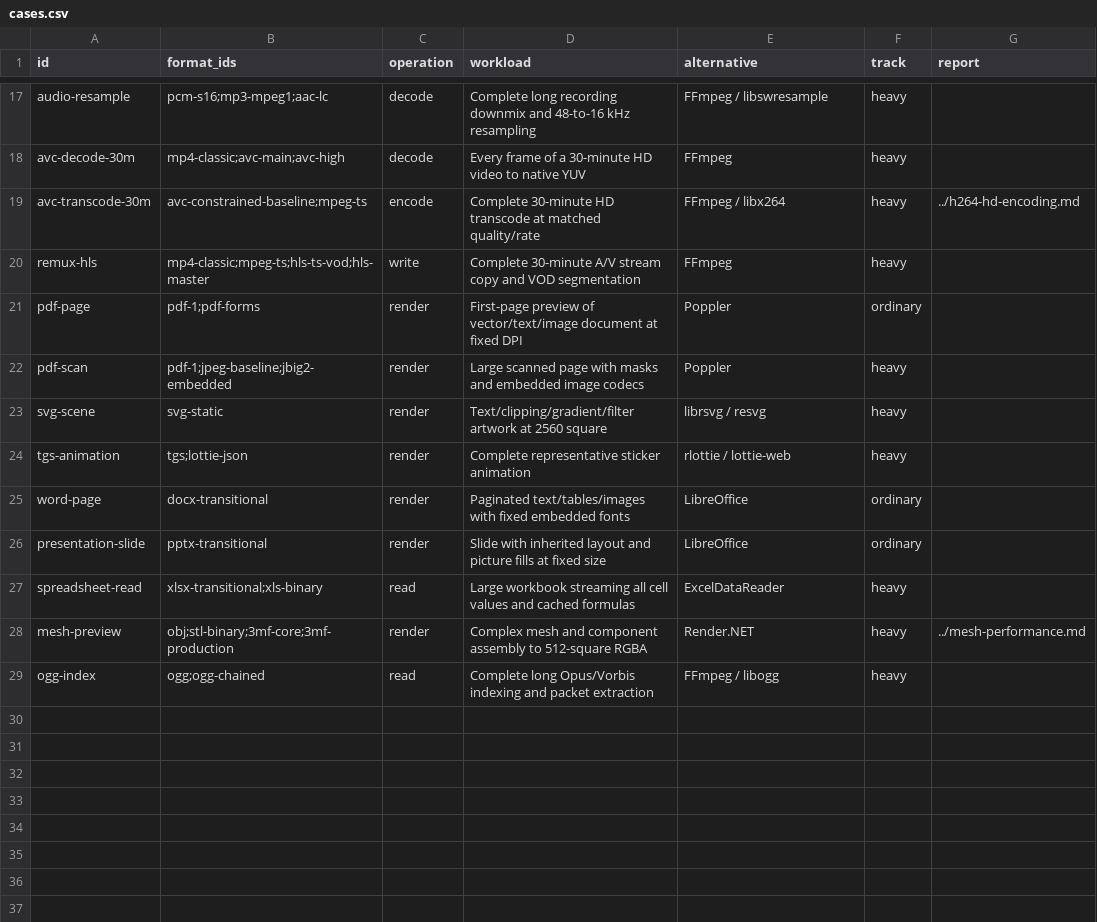
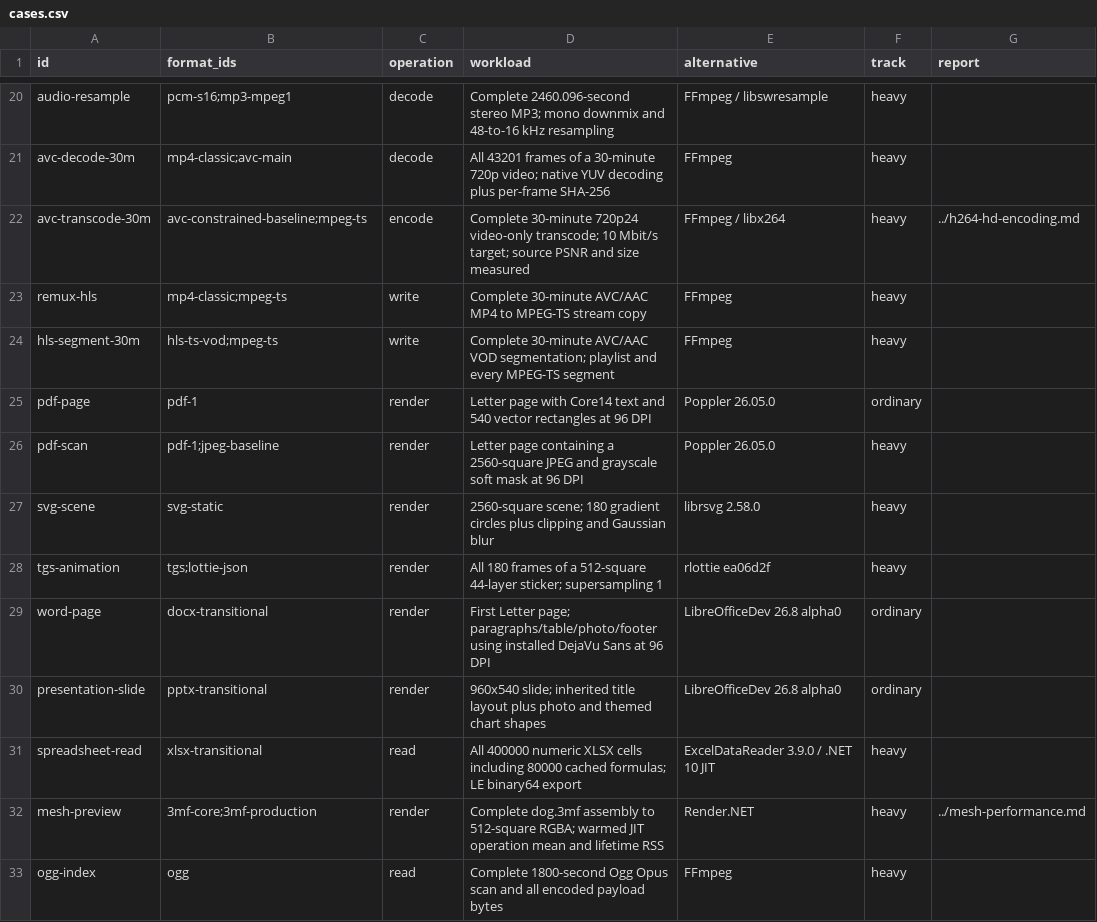
Before and after one commit to bvdcode/Mediana, a CSV file: docs/performance/cases.csv, drawn as a sheet; only a part is shown, gaps mark what is left out; addresses are those after the commit; the diff covers the shown part only; the diff names each change by its address in the sheet, - before the commit and + after, or states it on an @@ line.

Commit message:
Align comparison rows with measured formats and separate codec directions

```diff
--- a/docs/performance/cases.csv
+++ b/docs/performance/cases.csv
-B20 (format_ids): pcm-s16;mp3-mpeg1;aac-lc
+B20 (format_ids): pcm-s16;mp3-mpeg1
-D20 (workload): Complete long recording downmix and…
+D20 (workload): Complete 2460.096-second stereo MP3; mono downmix and…
-B21 (format_ids): mp4-classic;avc-main;avc-high
+B21 (format_ids): mp4-classic;avc-main
-D21 (workload): Every frame of a 30-minute HD video to native YUV
+D21 (workload): All 43201 frames of a 30-minute 720p video; native YUV decoding plus per-frame SHA-256
-D22 (workload): Complete 30-minute HD transcode at matched quality/rate
+D22 (workload): Complete 30-minute 720p24 video-only transcode; 10 Mbit/s target; source PSNR and size measured
-B23 (format_ids): mp4-classic;mpeg-ts;hls-ts-vod;hls-master
+B23 (format_ids): mp4-classic;mpeg-ts
-D23 (workload): Complete 30-minute A/V stream copy and VOD segmentation
+D23 (workload): Complete 30-minute AVC/AAC MP4 to MPEG-TS stream copy
+row 24: hls-segment-30m | hls-ts-vod;mpeg-ts | write | Complete 30-minute AVC/AAC VOD segmentation; playlist and every MPEG-TS segment | FFmpeg | heavy
-B25 (format_ids): pdf-1;pdf-forms
+B25 (format_ids): pdf-1
-D25 (workload): First-page preview of vector/text/image document at fixed DPI
+D25 (workload): Letter page with Core14 text and 540 vector rectangles at 96 DPI
-E25:E26 (alternative): Poppler
+E25:E26 (alternative): Poppler 26.05.0
-B26 (format_ids): pdf-1;jpeg-baseline;jbig2-embedded
+B26 (format_ids): pdf-1;jpeg-baseline
-D26 (workload): Large scanned page with masks and embedded image codecs
+D26 (workload): Letter page containing a 2560-square JPEG and grayscale soft mask at 96 DPI
-D27 (workload): Text/clipping/gradient/filter artwork at 2560 square
+D27 (workload): 2560-square scene; 180 gradient circles plus clipping and Gaussian blur
-E27 (alternative): librsvg / resvg
+E27 (alternative): librsvg 2.58.0
-D28 (workload): Complete representative sticker animation
+D28 (workload): All 180 frames of a 512-square 44-layer sticker; supersampling 1
-E28 (alternative): rlottie / lottie-web
+E28 (alternative): rlottie ea06d2f
-D29 (workload): Paginated text/tables/images with fixed embedded fonts
+D29 (workload): First Letter page; paragraphs/table/photo/footer using installed DejaVu Sans at 96 DPI
-E29:E30 (alternative): LibreOffice
+E29:E30 (alternative): LibreOfficeDev 26.8 alpha0
-D30 (workload): Slide with inherited layout and picture fills at fixed size
+D30 (workload): 960x540 slide; inherited title layout plus photo and themed chart shapes
-B31 (format_ids): xlsx-transitional;xls-binary
+B31 (format_ids): xlsx-transitional
-D31 (workload): Large workbook streaming all cell values and cached formulas
+D31 (workload): All 400000 numeric XLSX cells including 80000 cached formulas; LE binary64 export
-E31 (alternative): ExcelDataReader
+E31 (alternative): ExcelDataReader 3.9.0 / .NET 10 JIT
-B32 (format_ids): obj;stl-binary;3mf-core;3mf-production
+B32 (format_ids): 3mf-core;3mf-production
-D32 (workload): Complex mesh and component assembly to 512-square RGBA
+D32 (workload): Complete dog.3mf assembly to 512-square RGBA; warmed JIT operation mean and lifetime RSS
-B33 (format_ids): ogg;ogg-chained
+B33 (format_ids): ogg
-D33 (workload): Complete long Opus/Vorbis indexing and packet extraction
+D33 (workload): Complete 1800-second Ogg Opus scan and all encoded payload bytes
-E33 (alternative): FFmpeg / libogg
+E33 (alternative): FFmpeg
```
Also changed, not shown: 3 added rows and 28 edited cells elsewhere in this file, 2 other files.
